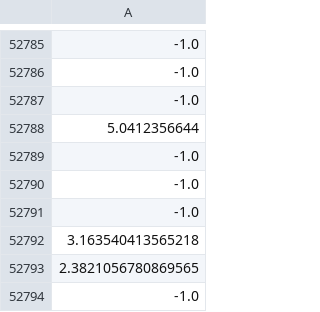
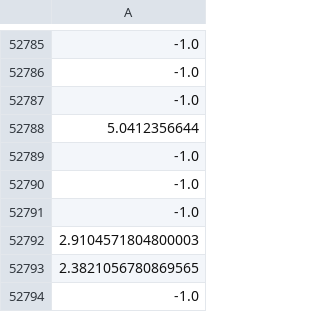
Before and after one commit to osj05081/project1, a CSV file: data/v_data.csv, drawn as a sheet; only a part is shown, gaps mark what is left out; the diff names each change by its address in the sheet, - before the commit and + after, or states it on an @@ line.

```diff
--- a/data/v_data.csv
+++ b/data/v_data.csv
-A52792: 3.163540413565218
+A52792: 2.9104571804800003
```
